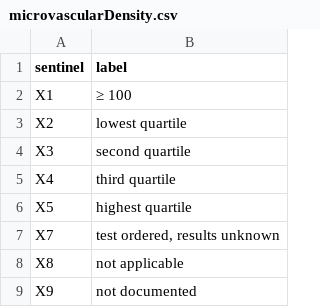
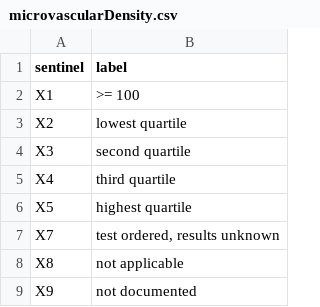
Before and after one commit to WerthPADOH/naaccr, a CSV file: data-raw/sentinel-labels/microvascularDensity.csv, drawn as a sheet.

```diff
--- a/data-raw/sentinel-labels/microvascularDensity.csv
+++ b/data-raw/sentinel-labels/microvascularDensity.csv
@@ -1,3 +1,3 @@
 "sentinel","label"
-"X1","≥ 100"
+"X1",">= 100"
 "X2","lowest quartile"
```
Also changed, not shown: data-raw/code-labels/uric.csv, 15 other files.
